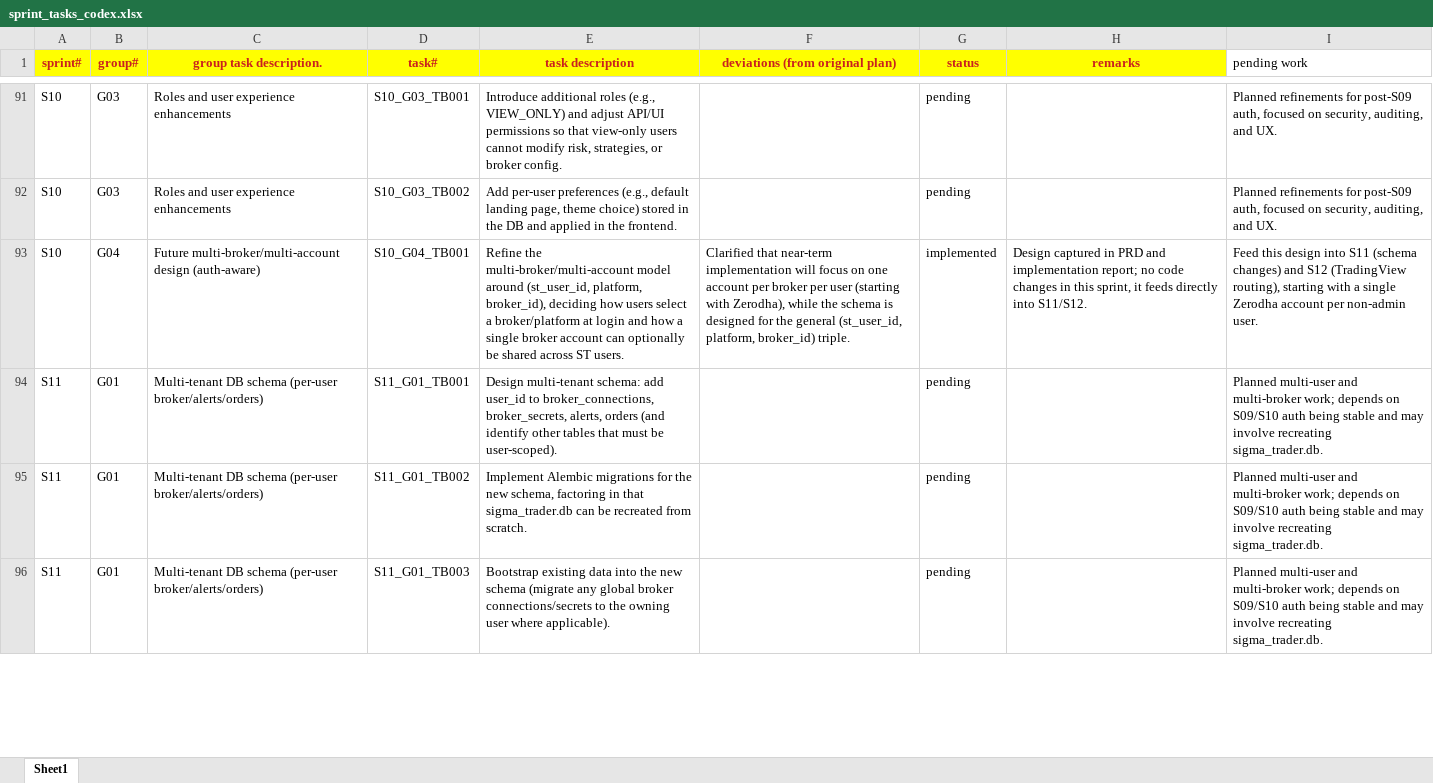
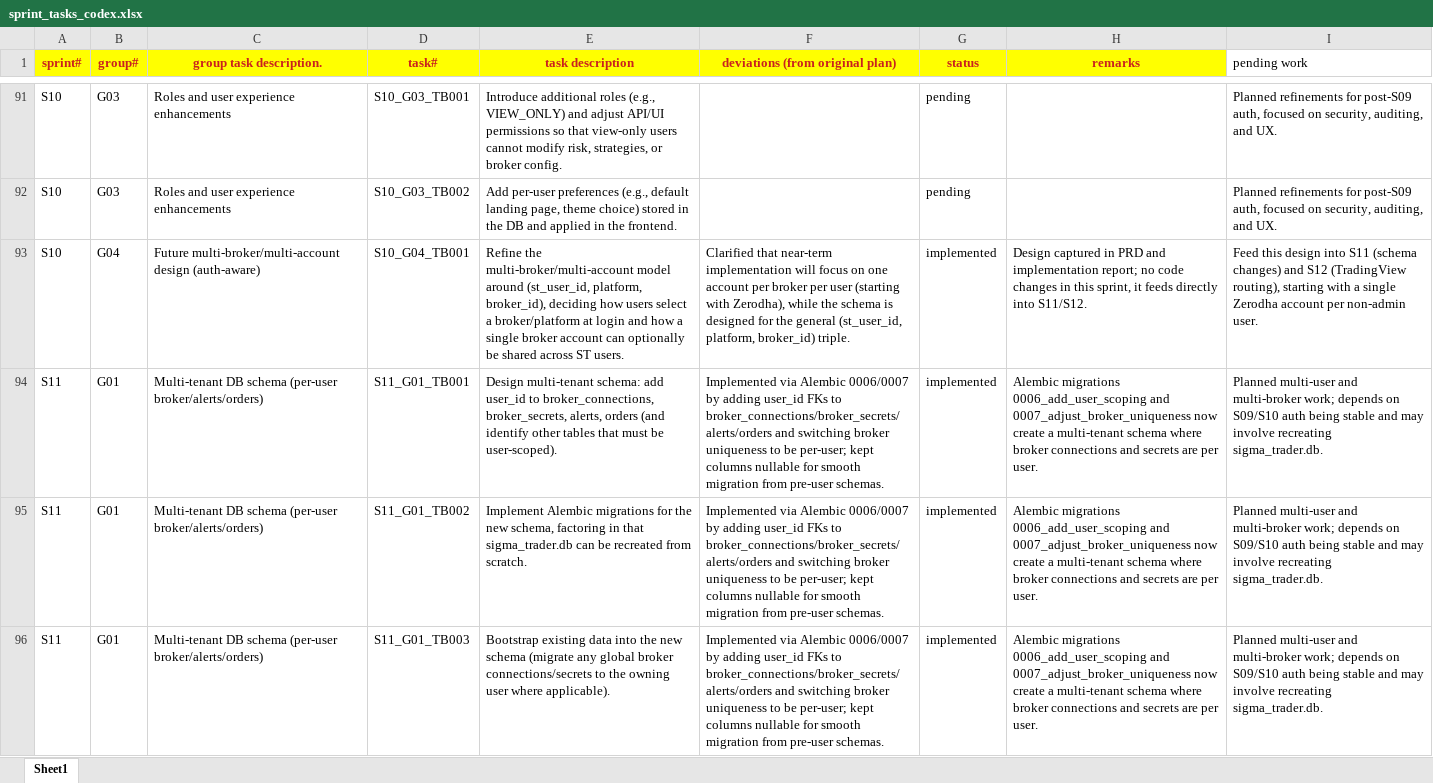
Before and after one commit to chbisw07/SigmaTrader, an Excel workbook: docs/sprint_tasks_codex.xlsx, sheet Sheet1, drawn as a sheet; only a part is shown, gaps mark what is left out; values as stored, in another font and other column widths than the file's, no borders; the diff covers the shown part only; the diff names each change by its address in the sheet, - before the commit and + after, or states it on an @@ line.

Commit message:
S11/G02: Per-user broker APIs and Settings UI

```diff
--- a/docs/sprint_tasks_codex.xlsx (sheet Sheet1)
+++ b/docs/sprint_tasks_codex.xlsx (sheet Sheet1)
-F94:F96 (deviations (from original plan)): (empty)
+F94:F96 (deviations (from original plan)): Implemented via Alembic 0006/0007 by adding user_id FKs to broker_connections/broker_secrets/alerts/orders and switching broker uniqueness to be per-user; kept columns nullable for smooth migration from pre-user schemas.
-G94:G96 (status): pending
+G94:G96 (status): implemented
-H94:H96 (remarks): (empty)
+H94:H96 (remarks): Alembic migrations 0006_add_user_scoping and 0007_adjust_broker_uniqueness now create a multi-tenant schema where broker connections and secrets are per user.
```
Also changed, not shown: 8 edited cells elsewhere in this sheet, 7 other files.
